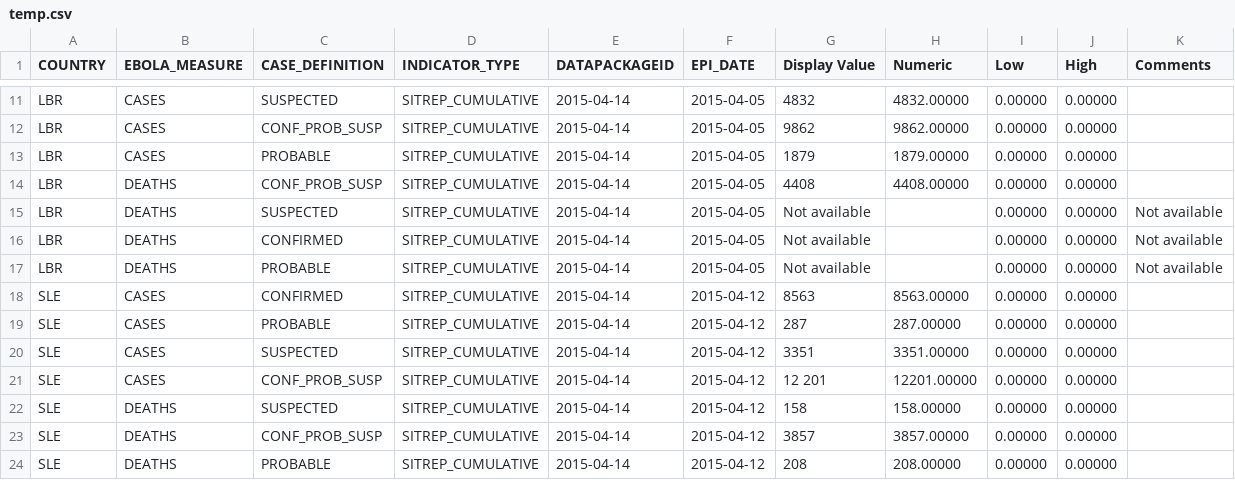
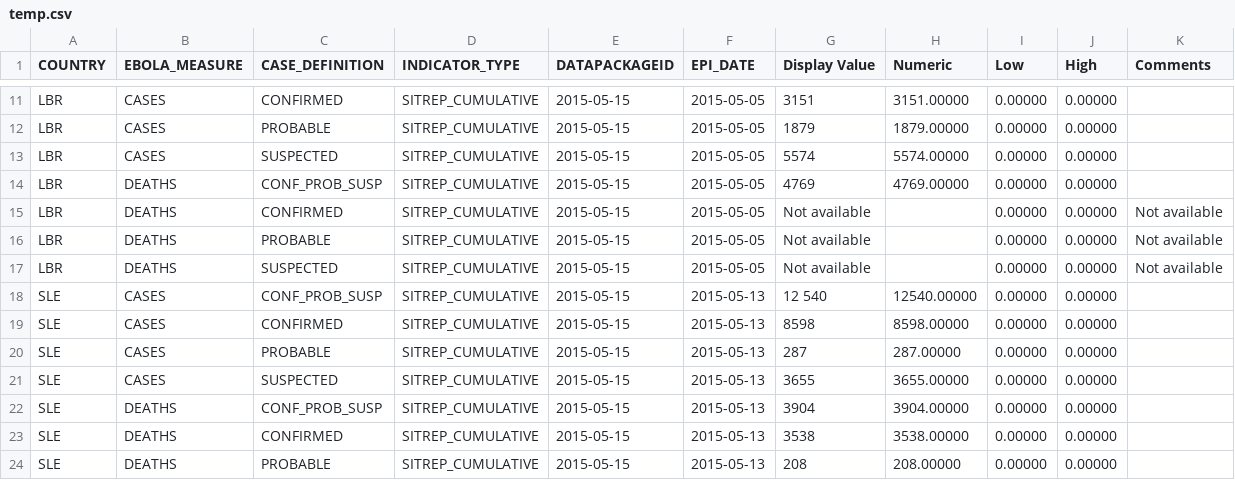
Before and after one commit to luiscape/hdxscraper-who-gar-api, a CSV file: data/temp.csv, drawn as a sheet; only a part is shown, gaps mark what is left out; the diff covers the shown part only.

```diff
--- a/data/temp.csv
+++ b/data/temp.csv
@@ -11,14 +11,14 @@
-"LBR","CASES","SUSPECTED","SITREP_CUMULATIVE","2015-04-14","2015-04-05","4832","4832.00000","0.00000","0.00000",""
-"LBR","CASES","CONF_PROB_SUSP","SITREP_CUMULATIVE","2015-04-14","2015-04-05","9862","9862.00000","0.00000","0.00000",""
-"LBR","CASES","PROBABLE","SITREP_CUMULATIVE","2015-04-14","2015-04-05","1879","1879.00000","0.00000","0.00000",""
-"LBR","DEATHS","CONF_PROB_SUSP","SITREP_CUMULATIVE","2015-04-14","2015-04-05","4408","4408.00000","0.00000","0.00000",""
-"LBR","DEATHS","SUSPECTED","SITREP_CUMULATIVE","2015-04-14","2015-04-05","Not available","","0.00000","0.00000","Not available"
-"LBR","DEATHS","CONFIRMED","SITREP_CUMULATIVE","2015-04-14","2015-04-05","Not available","","0.00000","0.00000","Not available"
-"LBR","DEATHS","PROBABLE","SITREP_CUMULATIVE","2015-04-14","2015-04-05","Not available","","0.00000","0.00000","Not available"
-"SLE","CASES","CONFIRMED","SITREP_CUMULATIVE","2015-04-14","2015-04-12","8563","8563.00000","0.00000","0.00000",""
-"SLE","CASES","PROBABLE","SITREP_CUMULATIVE","2015-04-14","2015-04-12","287","287.00000","0.00000","0.00000",""
-"SLE","CASES","SUSPECTED","SITREP_CUMULATIVE","2015-04-14","2015-04-12","3351","3351.00000","0.00000","0.00000",""
-"SLE","CASES","CONF_PROB_SUSP","SITREP_CUMULATIVE","2015-04-14","2015-04-12","12 201","12201.00000","0.00000","0.00000",""
-"SLE","DEATHS","SUSPECTED","SITREP_CUMULATIVE","2015-04-14","2015-04-12","158","158.00000","0.00000","0.00000",""
-"SLE","DEATHS","CONF_PROB_SUSP","SITREP_CUMULATIVE","2015-04-14","2015-04-12","3857","3857.00000","0.00000","0.00000",""
-"SLE","DEATHS","PROBABLE","SITREP_CUMULATIVE","2015-04-14","2015-04-12","208","208.00000","0.00000","0.00000",""
+"LBR","CASES","CONFIRMED","SITREP_CUMULATIVE","2015-05-15","2015-05-05","3151","3151.00000","0.00000","0.00000",""
+"LBR","CASES","PROBABLE","SITREP_CUMULATIVE","2015-05-15","2015-05-05","1879","1879.00000","0.00000","0.00000",""
+"LBR","CASES","SUSPECTED","SITREP_CUMULATIVE","2015-05-15","2015-05-05","5574","5574.00000","0.00000","0.00000",""
+"LBR","DEATHS","CONF_PROB_SUSP","SITREP_CUMULATIVE","2015-05-15","2015-05-05","4769","4769.00000","0.00000","0.00000",""
+"LBR","DEATHS","CONFIRMED","SITREP_CUMULATIVE","2015-05-15","2015-05-05","Not available","","0.00000","0.00000","Not available"
+"LBR","DEATHS","PROBABLE","SITREP_CUMULATIVE","2015-05-15","2015-05-05","Not available","","0.00000","0.00000","Not available"
+"LBR","DEATHS","SUSPECTED","SITREP_CUMULATIVE","2015-05-15","2015-05-05","Not available","","0.00000","0.00000","Not available"
+"SLE","CASES","CONF_PROB_SUSP","SITREP_CUMULATIVE","2015-05-15","2015-05-13","12 540","12540.00000","0.00000","0.00000",""
+"SLE","CASES","CONFIRMED","SITREP_CUMULATIVE","2015-05-15","2015-05-13","8598","8598.00000","0.00000","0.00000",""
+"SLE","CASES","PROBABLE","SITREP_CUMULATIVE","2015-05-15","2015-05-13","287","287.00000","0.00000","0.00000",""
+"SLE","CASES","SUSPECTED","SITREP_CUMULATIVE","2015-05-15","2015-05-13","3655","3655.00000","0.00000","0.00000",""
+"SLE","DEATHS","CONF_PROB_SUSP","SITREP_CUMULATIVE","2015-05-15","2015-05-13","3904","3904.00000","0.00000","0.00000",""
+"SLE","DEATHS","CONFIRMED","SITREP_CUMULATIVE","2015-05-15","2015-05-13","3538","3538.00000","0.00000","0.00000",""
+"SLE","DEATHS","PROBABLE","SITREP_CUMULATIVE","2015-05-15","2015-05-13","208","208.00000","0.00000","0.00000",""
```
Also changed, not shown: 4 added rows and 69 edited cells elsewhere in this file, data/ebola-data-db-format.csv, 2 other files.
